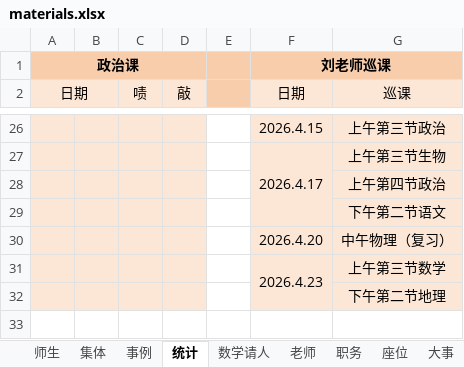
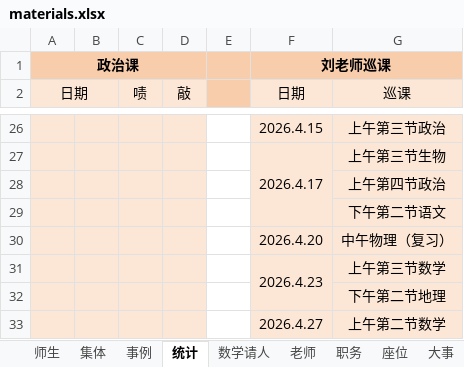
Before and after one commit to dsywy1698/dsywy1698.github.io, an Excel workbook: c/materials.xlsx, sheet 统计, drawn as a sheet; only a part is shown, gaps mark what is left out; values as stored, in another font and other column widths than the file's, no borders; the diff names each change by its address in the sheet, - before the commit and + after, or states it on an @@ line.

```diff
--- a/c/materials.xlsx (sheet 统计)
+++ b/c/materials.xlsx (sheet 统计)
+row 33:  |  |  |  |  | 2026.4.27 | 上午第二节数学
```
Also changed, not shown: sheet 数学请人, sheet 老师, 5 other files.
